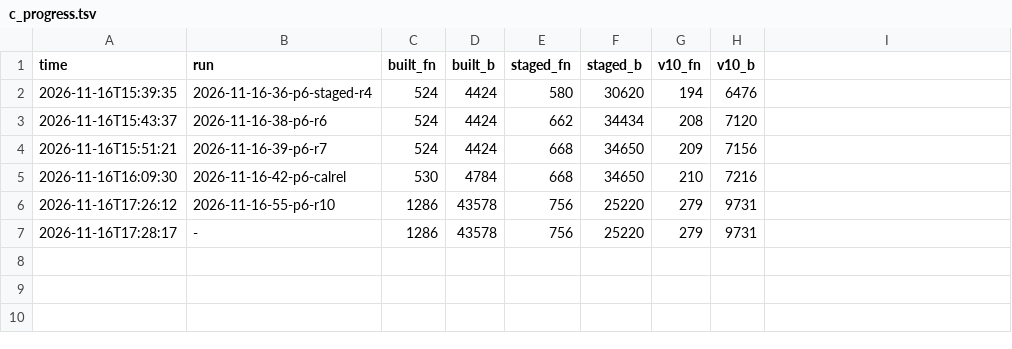
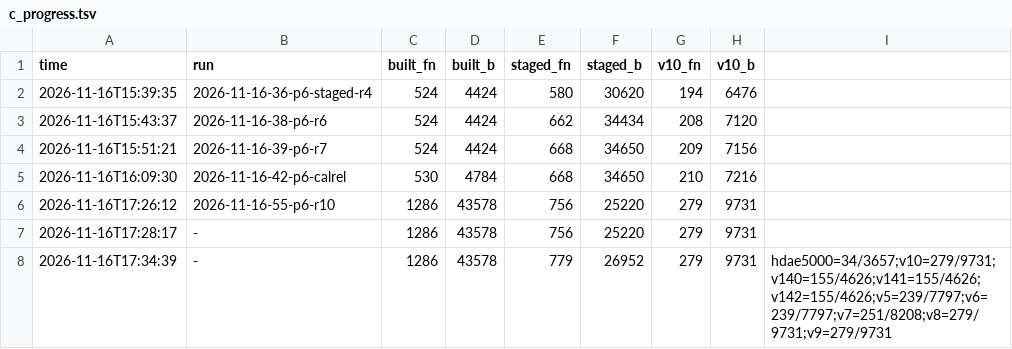
Before and after one commit to ArqueologiaDigital/technics-roms-disasm, a TSV file: scripts/analysis/cc900/results/c_progress.tsv, drawn as a sheet; the diff names each change by its address in the sheet, - before the commit and + after, or states it on an @@ line.

```diff
--- a/scripts/analysis/cc900/results/c_progress.tsv
+++ b/scripts/analysis/cc900/results/c_progress.tsv
+row 8: 2026-11-16T17:34:39 | - | 1286 | 43578 | 779 | 26952 | 279 | 9731 | hdae5000=34/3657;v10=279/9731;v140=155/4626;v141=155/4626;v142=155/4626;v5=239/7797;v6=239/7797;v7=251/8208;v8=279/9731;v9=279/9731
```
Also changed, not shown: 2 other files.
